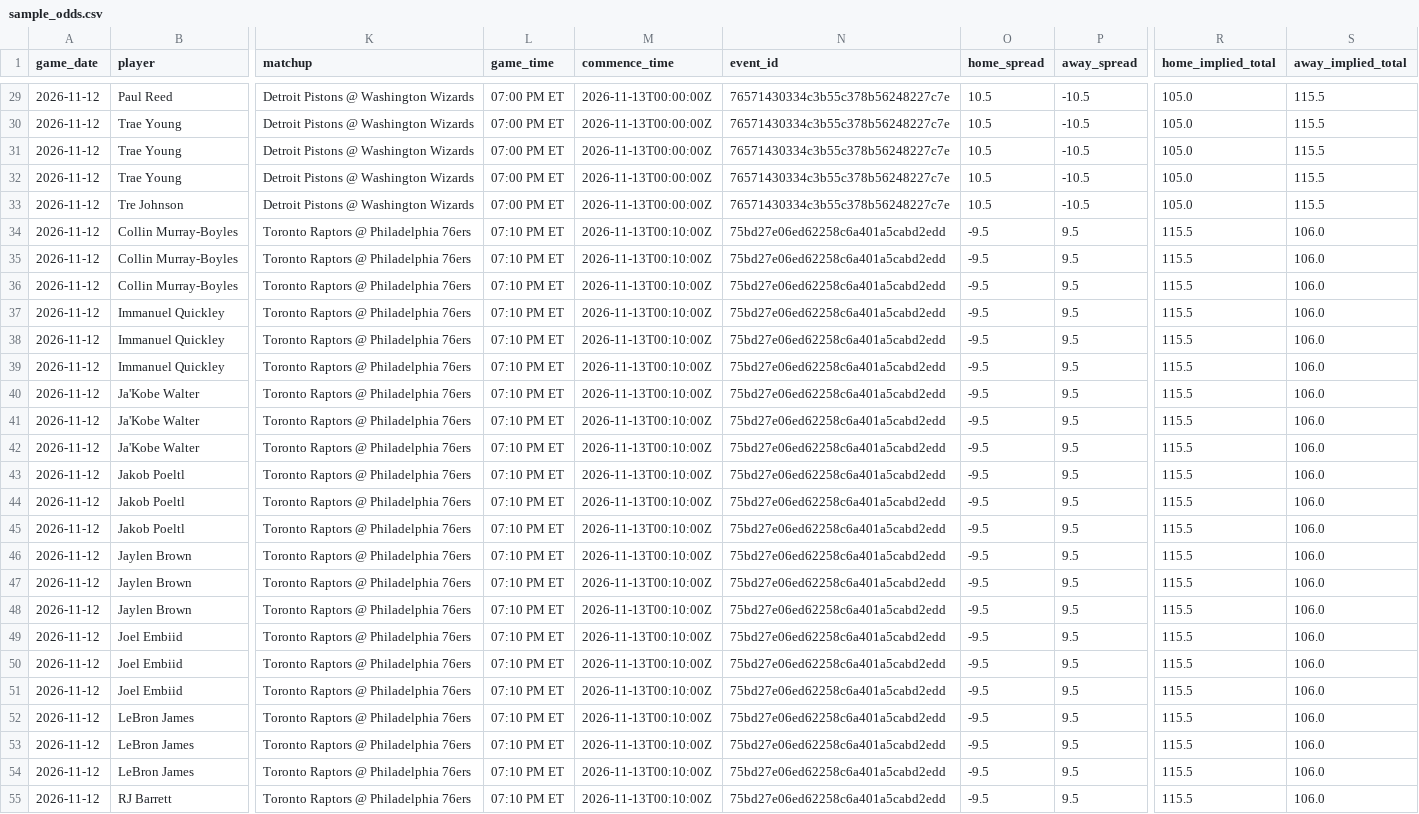
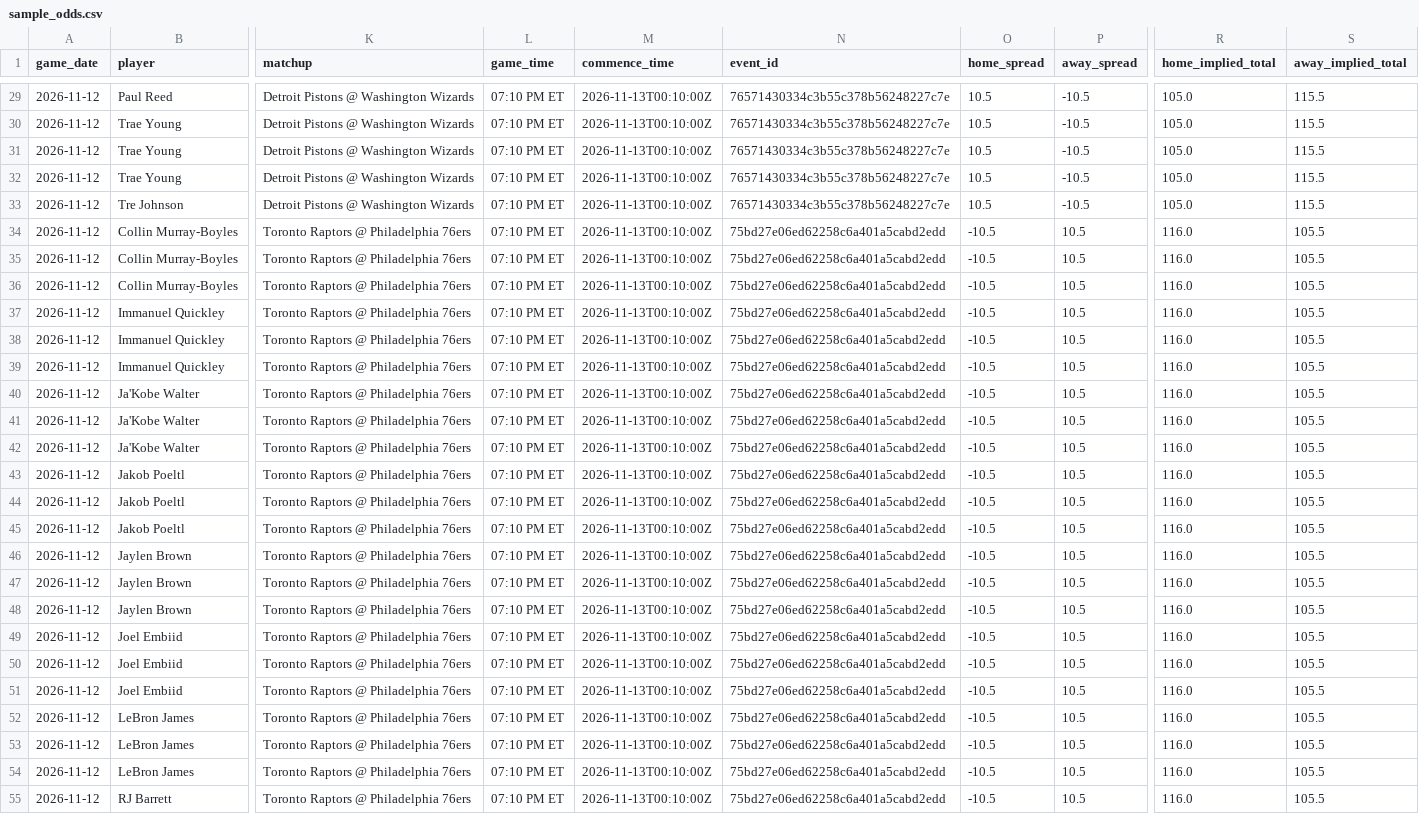
Before and after one commit to skbrillo/prop-analyzer, a CSV file: data/sample_odds.csv, drawn as a sheet; only a part is shown, gaps mark what is left out; the diff covers the shown part only; the diff names each change by its address in the sheet, - before the commit and + after, or states it on an @@ line.

```diff
--- a/data/sample_odds.csv
+++ b/data/sample_odds.csv
-L29:L33 (game_time): 07:00 PM ET
+L29:L33 (game_time): 07:10 PM ET
-M29:M33 (commence_time): 2026-11-13T00:00:00Z
+M29:M33 (commence_time): 2026-11-13T00:10:00Z
-O34:O55 (home_spread): -9.5
+O34:O55 (home_spread): -10.5
-P34:P55 (away_spread): 9.5
+P34:P55 (away_spread): 10.5
-R34:R55 (home_implied_total): 115.5
+R34:R55 (home_implied_total): 116.0
-S34:S55 (away_implied_total): 106.0
+S34:S55 (away_implied_total): 105.5
```
Also changed, not shown: 86 edited cells elsewhere in this file, docs/edge_top25.csv, 7 other files.
